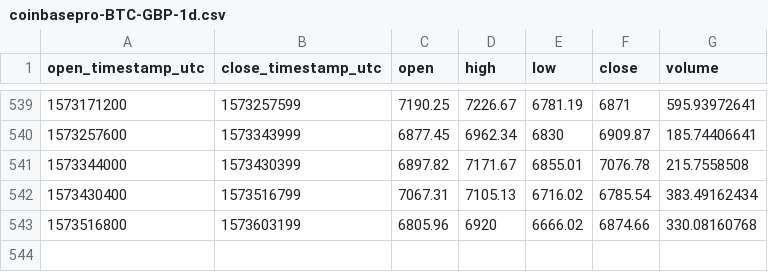
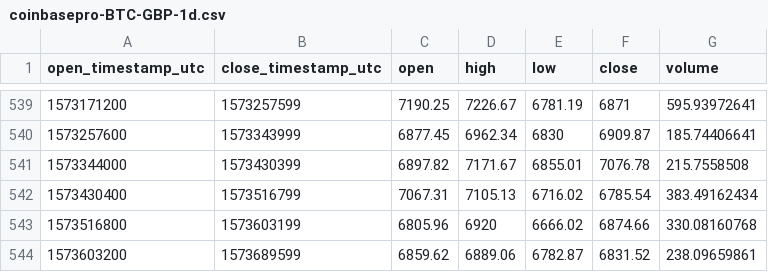
Before and after one commit to cryptobigbro/coinbasepro-BTC-GBP, a CSV file: coinbasepro-BTC-GBP-1d.csv, drawn as a sheet; only a part is shown, gaps mark what is left out; the diff names each change by its address in the sheet, - before the commit and + after, or states it on an @@ line.

```diff
--- a/coinbasepro-BTC-GBP-1d.csv
+++ b/coinbasepro-BTC-GBP-1d.csv
+row 544: 1573603200 | 1573689599 | 6859.62 | 6889.06 | 6782.87 | 6831.52 | 238.09659861
```
Also changed, not shown: coinbasepro-BTC-GBP-1h.csv.
